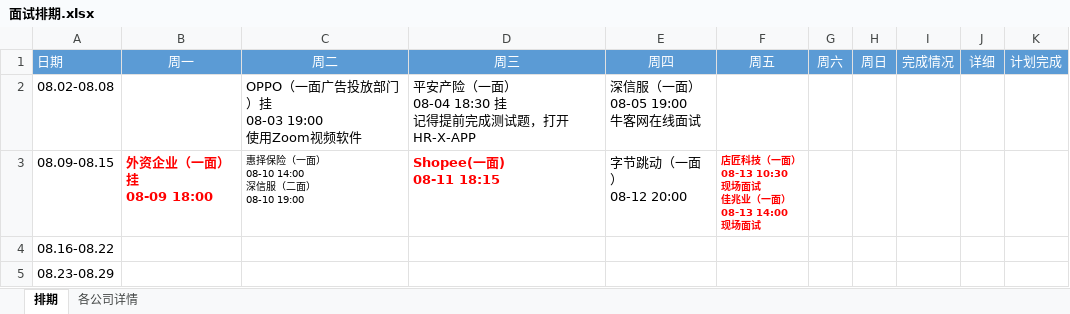
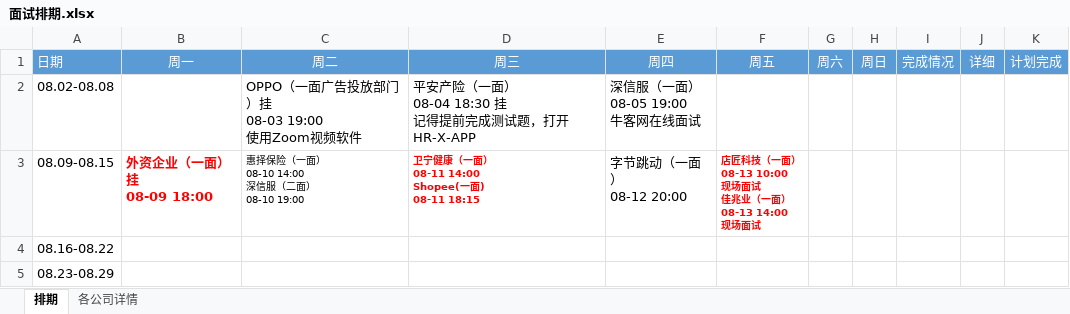
Before and after one commit to putao88/Document, an Excel workbook: docs/前端面试准备/面试排期.xlsx, sheet 排期, drawn as a sheet; values as stored, in another font and other column widths than the file's, no borders; conditional formats not drawn; ↵ is a line break in a cell; the diff names each change by its address in the sheet, - before the commit and + after, or states it on an @@ line.

```diff
--- a/docs/前端面试准备/面试排期.xlsx (sheet 排期)
+++ b/docs/前端面试准备/面试排期.xlsx (sheet 排期)
-D3 (周三): Shopee(一面) ↵ 08-11 18:15
+D3 (周三): 卫宁健康（一面） ↵ 08-11 14:00 ↵ Shopee(一面) ↵ 08-11 18:15
@@ D3 text size: smaller @@
-F3 (周五): …面） ↵ 08-13 10:30 ↵ 现场面试…
+F3 (周五): …面） ↵ 08-13 10:00 ↵ 现场面试…
```
Also changed, not shown: 1 other file.
